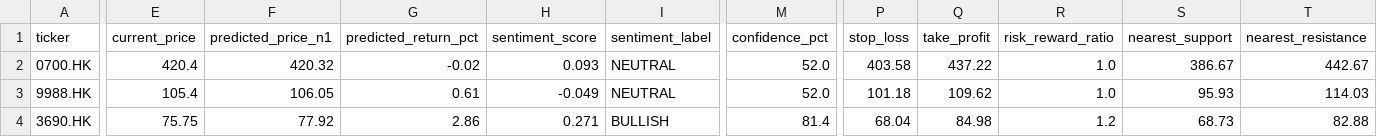
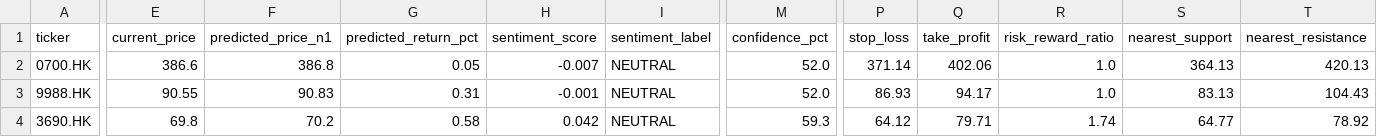
Before and after one commit to Pratik-Patil-369/HengSeng-Sentiment-Price-Prediction-agent, a CSV file: reports/predictions_summary.csv, drawn as a sheet; only a part is shown, gaps mark what is left out; the diff covers the shown part only; the diff names each change by its address in the sheet, - before the commit and + after, or states it on an @@ line.

```diff
--- a/reports/predictions_summary.csv
+++ b/reports/predictions_summary.csv
-E2 (current_price): 420.4
+E2 (current_price): 386.6
-F2 (predicted_price_n1): 420.32
+F2 (predicted_price_n1): 386.8
-G2 (predicted_return_pct): -0.02
+G2 (predicted_return_pct): 0.05
-H2 (sentiment_score): 0.093
+H2 (sentiment_score): -0.007
-P2 (stop_loss): 403.58
+P2 (stop_loss): 371.14
-Q2 (take_profit): 437.22
+Q2 (take_profit): 402.06
-S2 (nearest_support): 386.67
+S2 (nearest_support): 364.13
-T2 (nearest_resistance): 442.67
+T2 (nearest_resistance): 420.13
-E3 (current_price): 105.4
+E3 (current_price): 90.55
-F3 (predicted_price_n1): 106.05
+F3 (predicted_price_n1): 90.83
-G3 (predicted_return_pct): 0.61
+G3 (predicted_return_pct): 0.31
-H3 (sentiment_score): -0.049
+H3 (sentiment_score): -0.001
-P3 (stop_loss): 101.18
+P3 (stop_loss): 86.93
-Q3 (take_profit): 109.62
+Q3 (take_profit): 94.17
-S3 (nearest_support): 95.93
+S3 (nearest_support): 83.13
-T3 (nearest_resistance): 114.03
+T3 (nearest_resistance): 104.43
-E4 (current_price): 75.75
+E4 (current_price): 69.8
-F4 (predicted_price_n1): 77.92
+F4 (predicted_price_n1): 70.2
-G4 (predicted_return_pct): 2.86
+G4 (predicted_return_pct): 0.58
-H4 (sentiment_score): 0.271
+H4 (sentiment_score): 0.042
-I4 (sentiment_label): BULLISH
+I4 (sentiment_label): NEUTRAL
-M4 (confidence_pct): 81.4
+M4 (confidence_pct): 59.3
-P4 (stop_loss): 68.04
+P4 (stop_loss): 64.12
-Q4 (take_profit): 84.98
+Q4 (take_profit): 79.71
-R4 (risk_reward_ratio): 1.2
+R4 (risk_reward_ratio): 1.74
-S4 (nearest_support): 68.73
+S4 (nearest_support): 64.77
-T4 (nearest_resistance): 82.88
+T4 (nearest_resistance): 78.92
```
Also changed, not shown: 87 edited cells elsewhere in this file, 8 other files.
